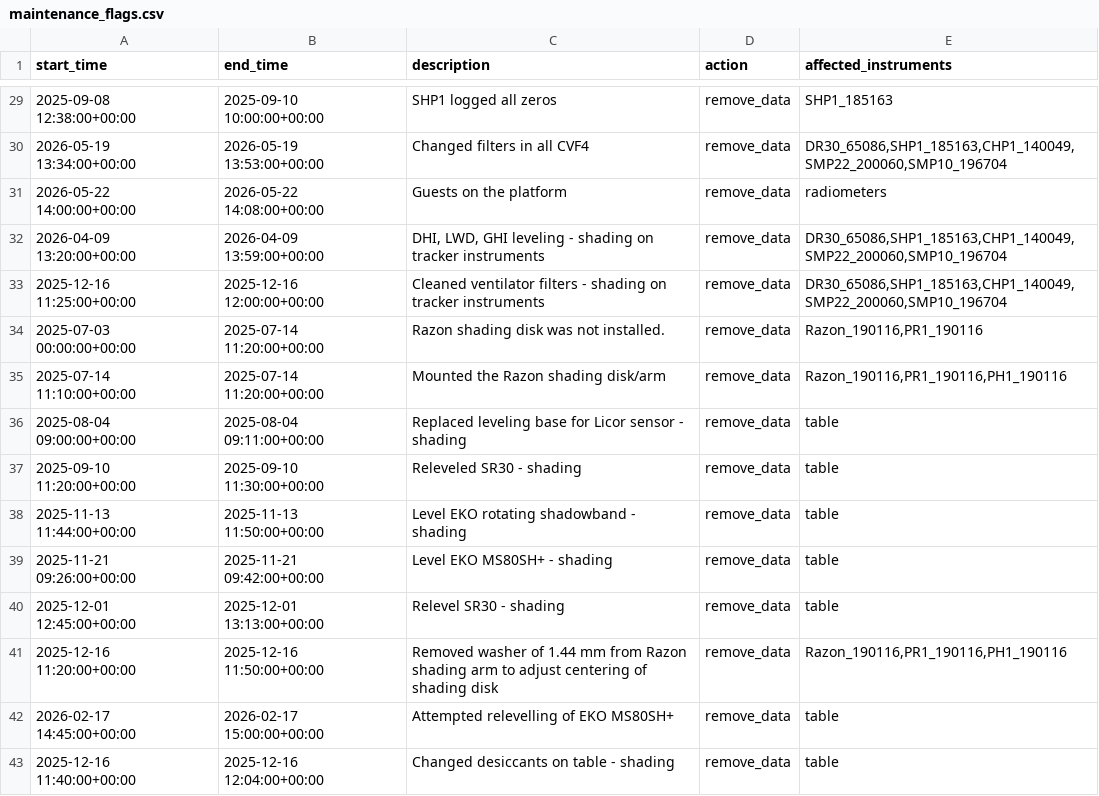
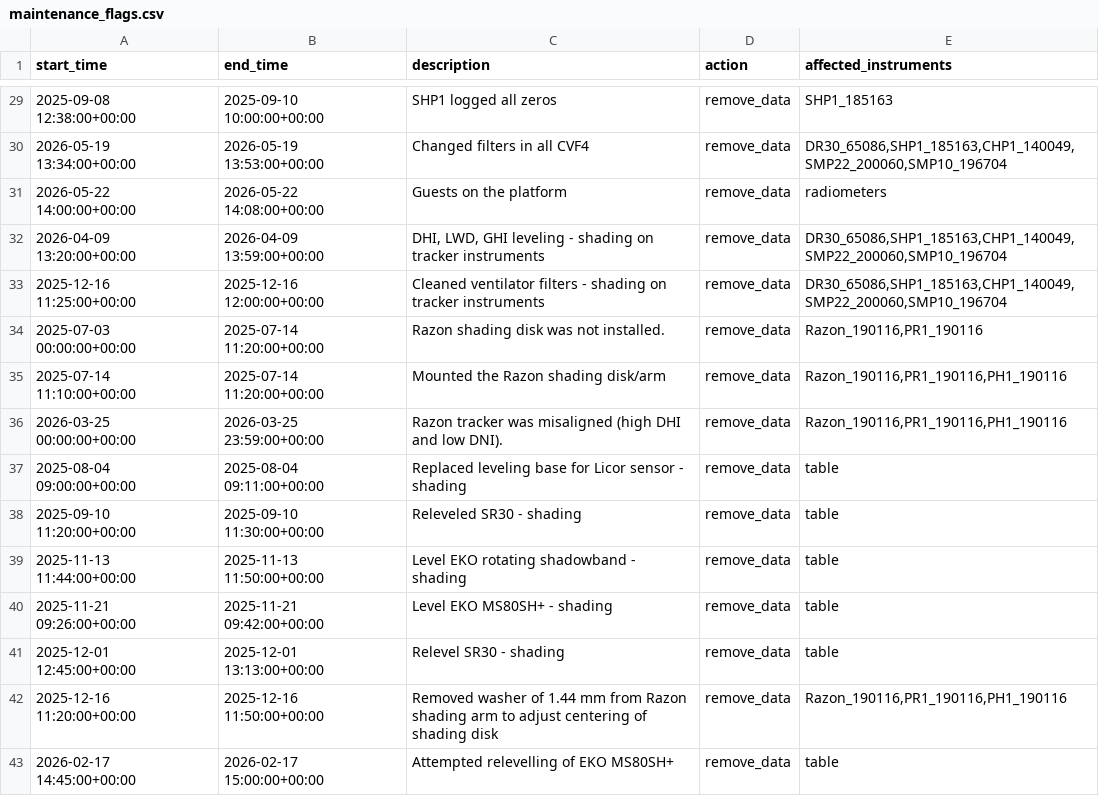
Before and after one commit to AdamRJensen/SARC, a CSV file: logbook_flags/maintenance_flags.csv, drawn as a sheet; only a part is shown, gaps mark what is left out; the shorter side is filled out with more unchanged rows.

Commit message:
Add maintenance entry for misaligned Razon tracker

```diff
--- a/logbook_flags/maintenance_flags.csv
+++ b/logbook_flags/maintenance_flags.csv
@@ -35,2 +35,3 @@ start_time,end_time,description,action,affected_instruments
 2025-07-14 11:10:00+00:00,2025-07-14 11:20:00+00:00,Mounted the Razon shading disk/arm,remove_data,"Razon_190116,PR1_190116,PH1_190116"
+2026-03-25 00:00:00+00:00,2026-03-25 23:59:00+00:00,Razon tracker was misaligned (high DHI and low DNI).,remove_data,"Razon_190116,PR1_190116,PH1_190116"
 2025-08-04 09:00:00+00:00,2025-08-04 09:11:00+00:00,Replaced leveling base for Licor sensor - shading,remove_data,table
```
